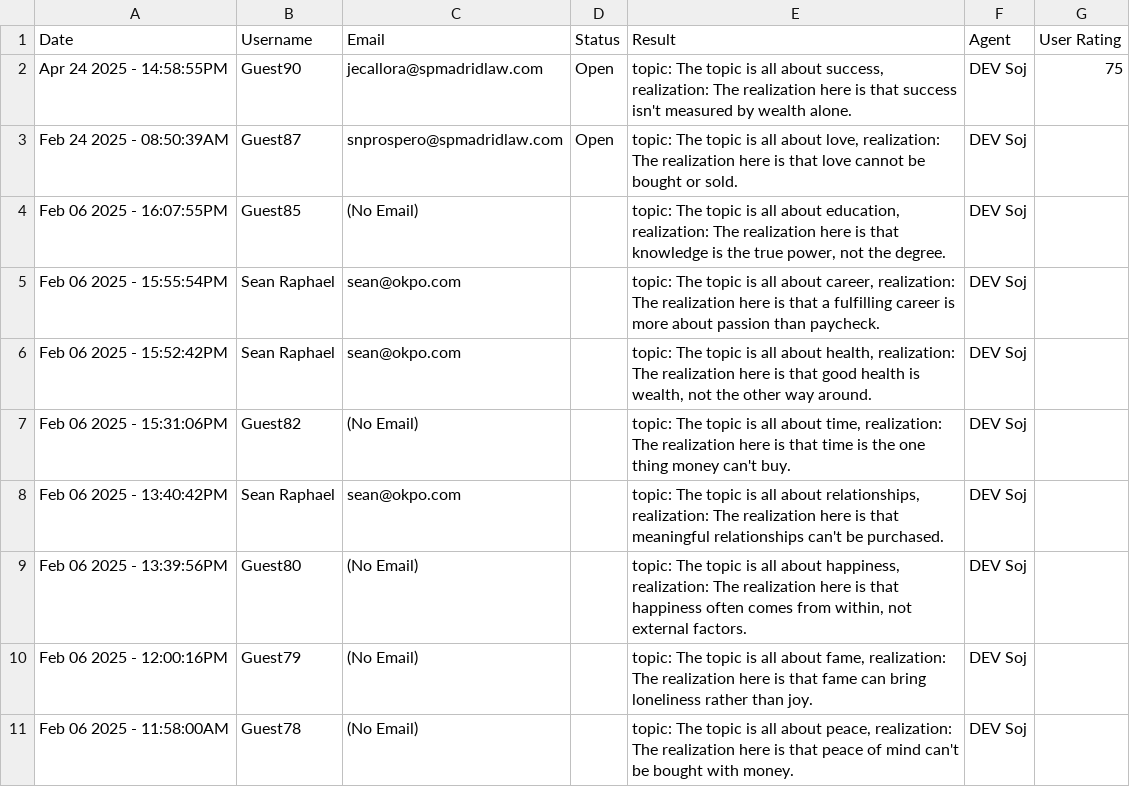
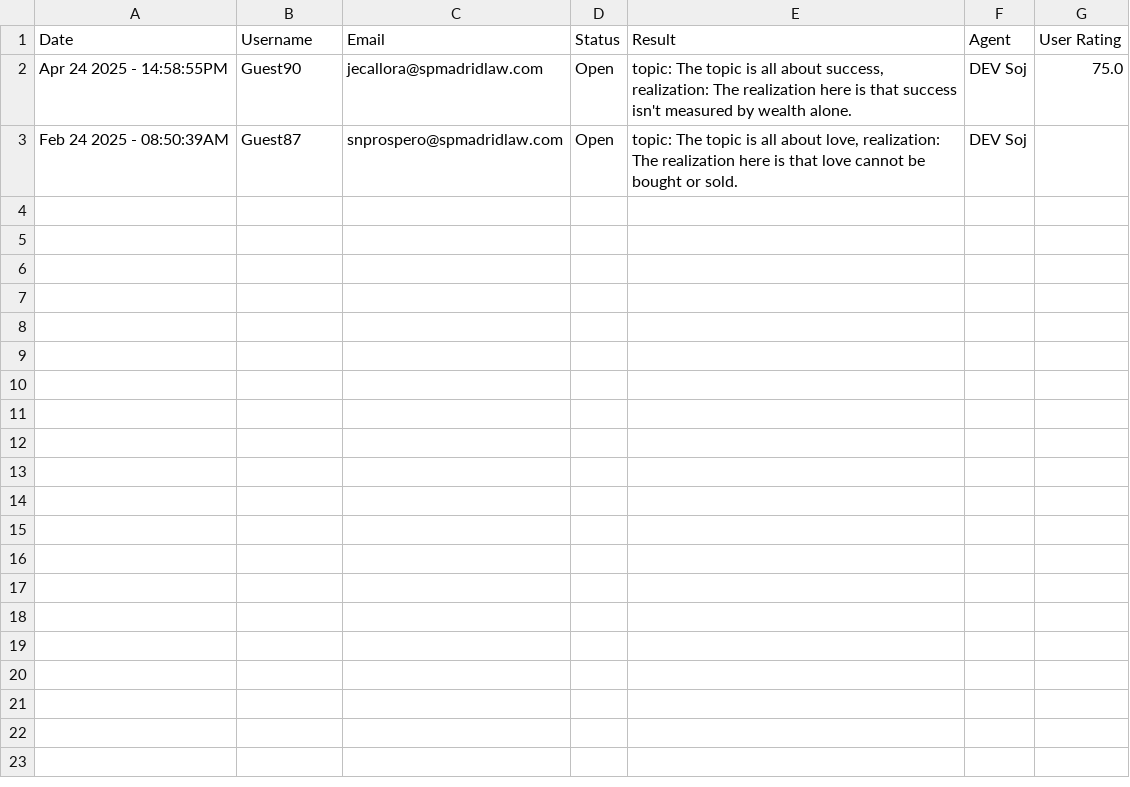
Before and after one commit to josellecallora08/gradify, a CSV file: storage/er/data-ou_caf99344318ff4d56b3f93a3869f3cca.csv, drawn as a sheet.

```diff
--- a/storage/er/data-ou_caf99344318ff4d56b3f93a3869f3cca.csv
+++ b/storage/er/data-ou_caf99344318ff4d56b3f93a3869f3cca.csv
@@ -1,11 +1,3 @@
 Date,Username,Email,Status,Result,Agent,User Rating
-Apr 24 2025 - 14:58:55PM,Guest90,jecallora@spmadridlaw.com,Open,"topic: The topic is all about success, realization: The realization here is that success isn't measured by wealth alone.",DEV Soj,75
+Apr 24 2025 - 14:58:55PM,Guest90,jecallora@spmadridlaw.com,Open,"topic: The topic is all about success, realization: The realization here is that success isn't measured by wealth alone.",DEV Soj,75.0
 Feb 24 2025 - 08:50:39AM,Guest87,snprospero@spmadridlaw.com,Open,"topic: The topic is all about love, realization: The realization here is that love cannot be bought or sold.",DEV Soj,
-Feb 06 2025 - 16:07:55PM,Guest85,(No Email),,"topic: The topic is all about education, realization: The realization here is that knowledge is the true power, not the degree.",DEV Soj,
-Feb 06 2025 - 15:55:54PM,Sean Raphael,sean@okpo.com,,"topic: The topic is all about career, realization: The realization here is that a fulfilling career is more about passion than paycheck.",DEV Soj,
-Feb 06 2025 - 15:52:42PM,Sean Raphael,sean@okpo.com,,"topic: The topic is all about health, realization: The realization here is that good health is wealth, not the other way around.",DEV Soj,
-Feb 06 2025 - 15:31:06PM,Guest82,(No Email),,"topic: The topic is all about time, realization: The realization here is that time is the one thing money can't buy.",DEV Soj,
-Feb 06 2025 - 13:40:42PM,Sean Raphael,sean@okpo.com,,"topic: The topic is all about relationships, realization: The realization here is that meaningful relationships can't be purchased.",DEV Soj,
-Feb 06 2025 - 13:39:56PM,Guest80,(No Email),,"topic: The topic is all about happiness, realization: The realization here is that happiness often comes from within, not external factors.",DEV Soj,
-Feb 06 2025 - 12:00:16PM,Guest79,(No Email),,"topic: The topic is all about fame, realization: The realization here is that fame can bring loneliness rather than joy.",DEV Soj,
-Feb 06 2025 - 11:58:00AM,Guest78,(No Email),,"topic: The topic is all about peace, realization: The realization here is that peace of mind can't be bought with money.",DEV Soj,
```
Also changed, not shown: 6 other files.
